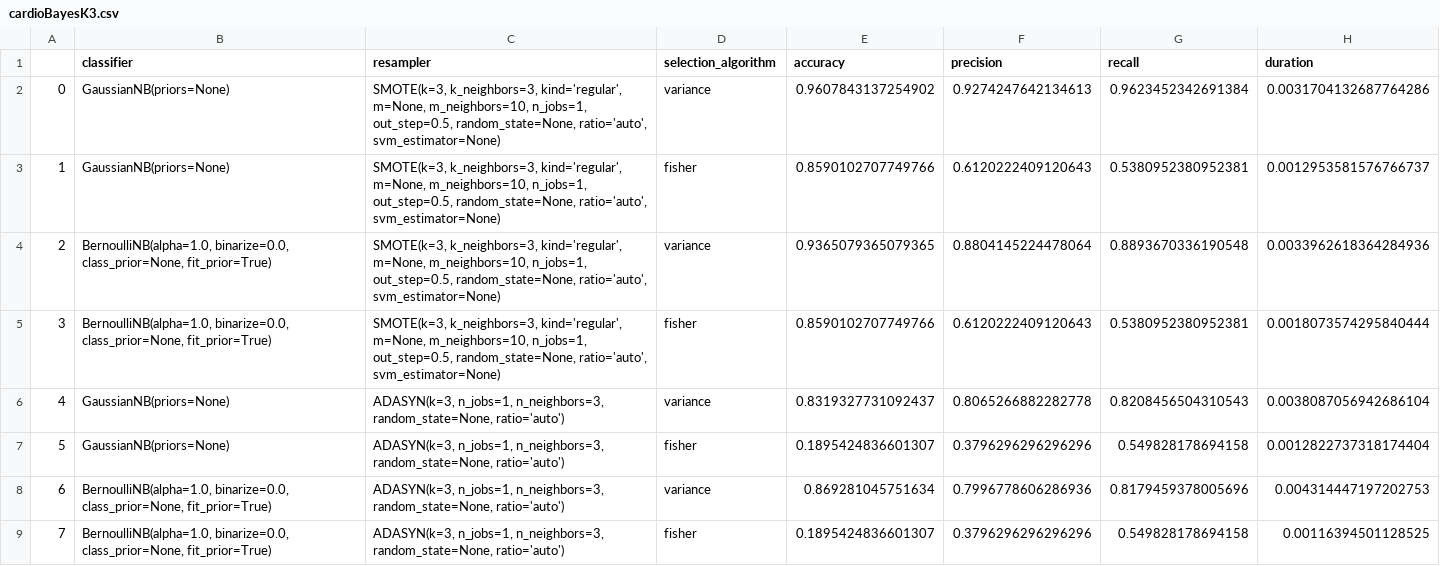
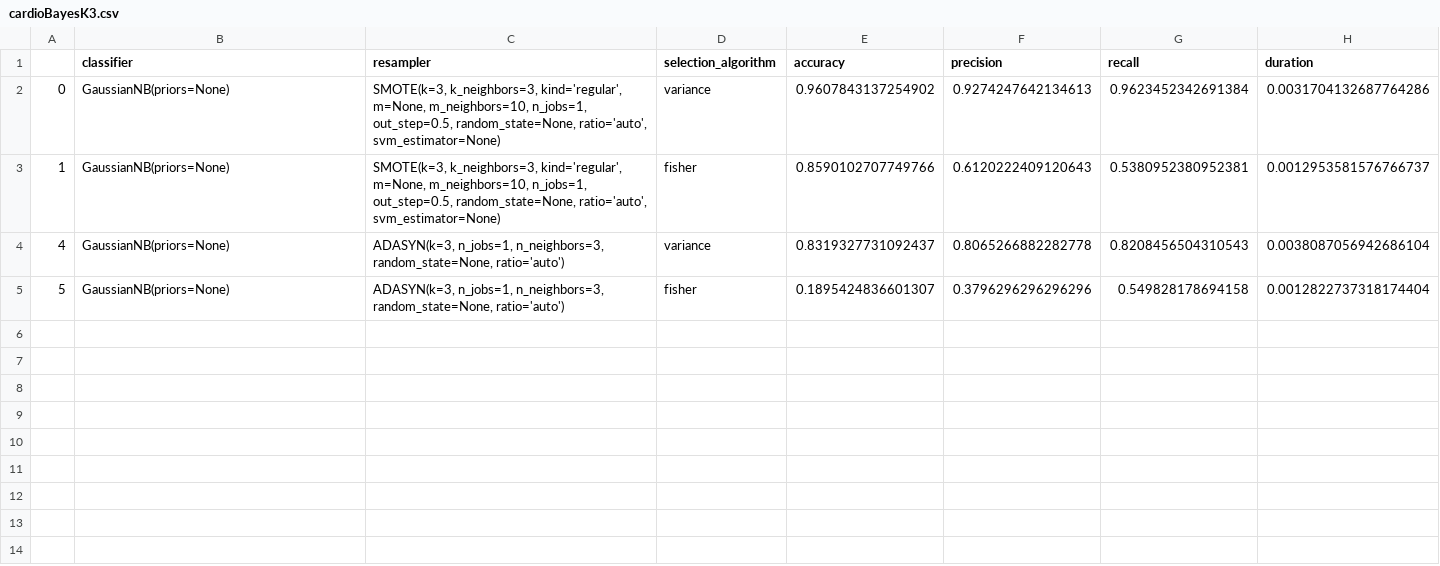
Before and after one commit to JanNowski/Oversampling, a CSV file: results/cardio/cardioBayesK3.csv, drawn as a sheet.

```diff
--- a/results/cardio/cardioBayesK3.csv
+++ b/results/cardio/cardioBayesK3.csv
@@ -3,7 +3,3 @@
 1;GaussianNB(priors=None);"SMOTE(k=3, k_neighbors=3, kind='regular', m=None, m_neighbors=10, n_jobs=1, out_step=0.5, random_state=None, ratio='auto', svm_estimator=None)";fisher;0.8590102707749766;0.6120222409120643;0.5380952380952381;0.0012953581576766737
-2;BernoulliNB(alpha=1.0, binarize=0.0, class_prior=None, fit_prior=True);"SMOTE(k=3, k_neighbors=3, kind='regular', m=None, m_neighbors=10, n_jobs=1, out_step=0.5, random_state=None, ratio='auto', svm_estimator=None)";variance;0.9365079365079365;0.8804145224478064;0.8893670336190548;0.0033962618364284936
-3;BernoulliNB(alpha=1.0, binarize=0.0, class_prior=None, fit_prior=True);"SMOTE(k=3, k_neighbors=3, kind='regular', m=None, m_neighbors=10, n_jobs=1, out_step=0.5, random_state=None, ratio='auto', svm_estimator=None)";fisher;0.8590102707749766;0.6120222409120643;0.5380952380952381;0.0018073574295840444
 4;GaussianNB(priors=None);ADASYN(k=3, n_jobs=1, n_neighbors=3, random_state=None, ratio='auto');variance;0.8319327731092437;0.8065266882282778;0.8208456504310543;0.0038087056942686104
 5;GaussianNB(priors=None);ADASYN(k=3, n_jobs=1, n_neighbors=3, random_state=None, ratio='auto');fisher;0.1895424836601307;0.3796296296296296;0.549828178694158;0.0012822737318174404
-6;BernoulliNB(alpha=1.0, binarize=0.0, class_prior=None, fit_prior=True);ADASYN(k=3, n_jobs=1, n_neighbors=3, random_state=None, ratio='auto');variance;0.869281045751634;0.7996778606286936;0.8179459378005696;0.004314447197202753
-7;BernoulliNB(alpha=1.0, binarize=0.0, class_prior=None, fit_prior=True);ADASYN(k=3, n_jobs=1, n_neighbors=3, random_state=None, ratio='auto');fisher;0.1895424836601307;0.3796296296296296;0.549828178694158;0.00116394501128525
```
Also changed, not shown: results/cardio/cardioBayesK1.csv, results/cardio/cardioBayesK5.csv, 3 other files.
